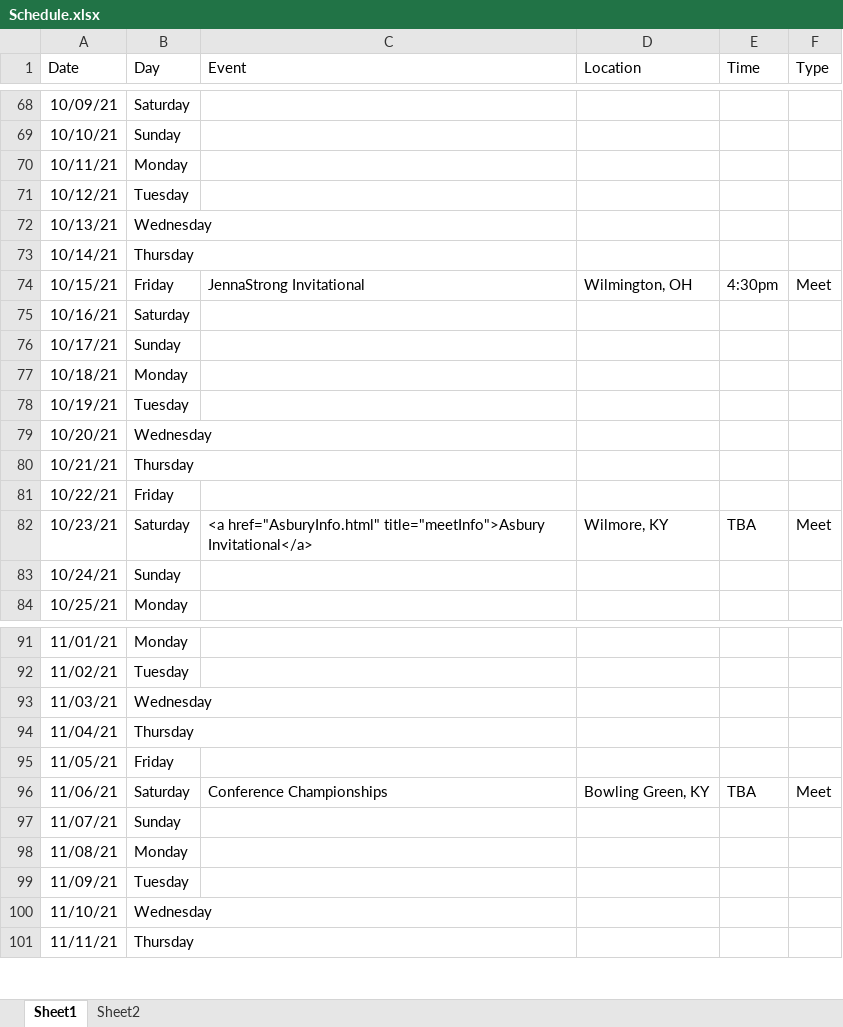
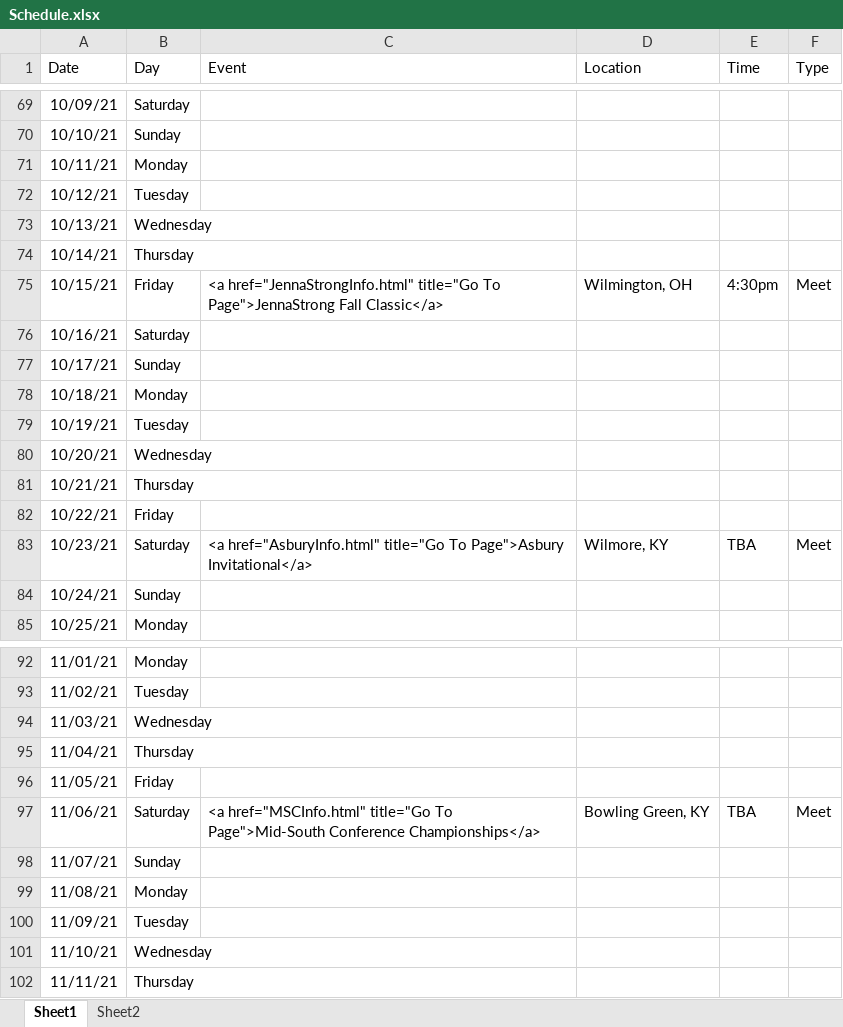
Before and after one commit to gcxcluke/Calendar, an Excel workbook: Schedule.xlsx, sheet Sheet1, drawn as a sheet; only a part is shown, gaps mark what is left out; values as stored, in another font and other column widths than the file's, no borders; addresses are those after the commit; the diff covers the shown part only; the diff names each change by its address in the sheet, - before the commit and + after, or states it on an @@ line.

Commit message:
Meet Info Links

```diff
--- a/Schedule.xlsx (sheet Sheet1)
+++ b/Schedule.xlsx (sheet Sheet1)
-C75 (Event): JennaStrong Invitational
+C75 (Event): <a href="JennaStrongInfo.html" title="Go To Page">JennaStrong Fall Classic</a>
-C83 (Event): <a href="AsburyInfo.html" title="meetInfo">Asbury Invitational</a>
+C83 (Event): <a href="AsburyInfo.html" title="Go To Page">Asbury Invitational</a>
-C97 (Event): Conference Championships
+C97 (Event): <a href="MSCInfo.html" title="Go To Page">Mid-South Conference Championships</a>
```
Also changed, not shown: 1 added row and 10 edited cells elsewhere in this sheet, 12 other files.
